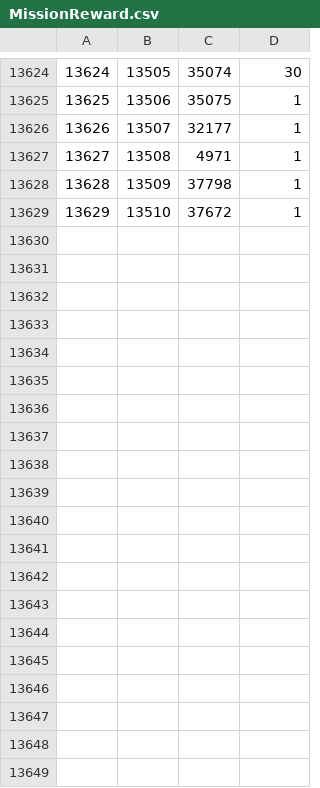
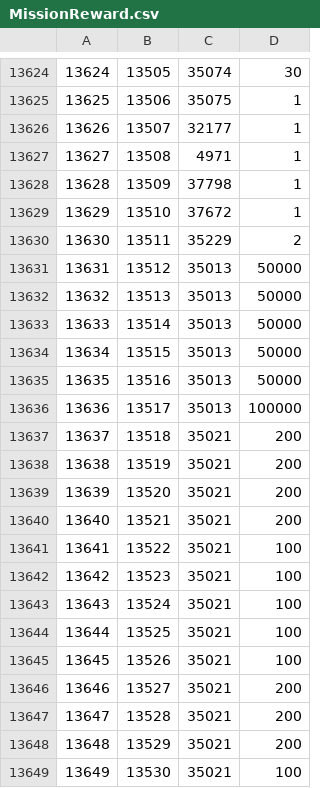
Before and after one commit to hibikidesu/doaxvv-data, a CSV file: csv/MissionReward.csv, drawn as a sheet; only a part is shown, gaps mark what is left out; the diff covers the shown part only; the diff names each change by its address in the sheet, - before the commit and + after, or states it on an @@ line.

```diff
--- a/csv/MissionReward.csv
+++ b/csv/MissionReward.csv
+row 13630: 13630 | 13511 | 35229 | 2
+row 13631: 13631 | 13512 | 35013 | 50000
+row 13632: 13632 | 13513 | 35013 | 50000
+row 13633: 13633 | 13514 | 35013 | 50000
+row 13634: 13634 | 13515 | 35013 | 50000
+row 13635: 13635 | 13516 | 35013 | 50000
+row 13636: 13636 | 13517 | 35013 | 100000
+row 13637: 13637 | 13518 | 35021 | 200
+row 13638: 13638 | 13519 | 35021 | 200
+row 13639: 13639 | 13520 | 35021 | 200
+row 13640: 13640 | 13521 | 35021 | 200
+row 13641: 13641 | 13522 | 35021 | 100
+row 13642: 13642 | 13523 | 35021 | 100
+row 13643: 13643 | 13524 | 35021 | 100
+row 13644: 13644 | 13525 | 35021 | 100
+row 13645: 13645 | 13526 | 35021 | 100
+row 13646: 13646 | 13527 | 35021 | 200
+row 13647: 13647 | 13528 | 35021 | 200
+row 13648: 13648 | 13529 | 35021 | 200
+row 13649: 13649 | 13530 | 35021 | 100
```
Also changed, not shown: 14 added rows elsewhere in this file, csv/MissionOpenCondition.csv, csv/PresentReturn.csv, 32 other files.
